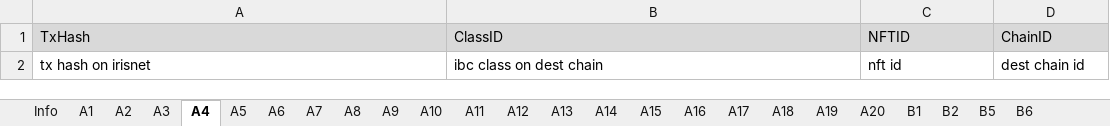
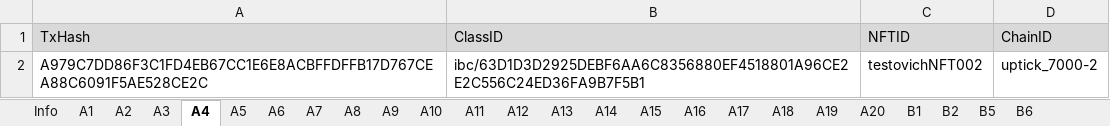
Before and after one commit to game-of-nfts/gon-evidence, an Excel workbook: ptts55/evidence.xlsx, sheet A4, drawn as a sheet; values as stored, in another font and other column widths than the file's, no borders; removed rows and columns are numbered as before the commit, all else as after; the diff names each change by its address in the sheet, - before the commit and + after, or states it on an @@ line.

```diff
--- a/ptts55/evidence.xlsx (sheet A4)
+++ b/ptts55/evidence.xlsx (sheet A4)
-row 2: tx hash on irisnet | ibc class on dest chain | nft id | dest chain id
+row 2: A979C7DD86F3C1FD4EB67CC1E6E8ACBFFDFFB17D767CEA88C6091F5AE528CE2C | ibc/63D1D3D2925DEBF6AA6C8356880EF4518801A96CE2E2C556C24ED36FA9B7F5B1 | testovichNFT002 | uptick_7000-2
```
Also changed, not shown: sheet A2, sheet A3, sheet A5, sheet A6, sheet A1.
